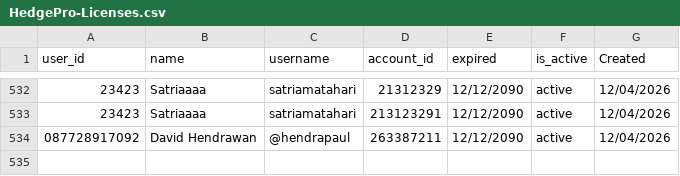
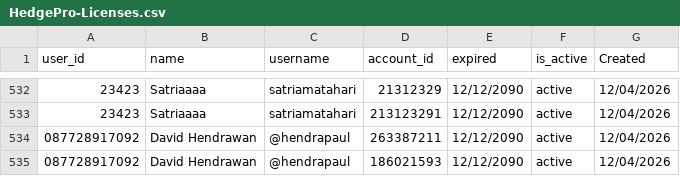
Before and after one commit to satriadwibagaskara/HedgePro-Licenses, a CSV file: HedgePro-Licenses.csv, drawn as a sheet; only a part is shown, gaps mark what is left out.

Commit message:
Add license David Hendrawan 186021593

```diff
--- a/HedgePro-Licenses.csv
+++ b/HedgePro-Licenses.csv
@@ -534 +534,2 @@ user_id,name,username,account_id,expired,is_active,Created
 087728917092,David Hendrawan,@hendrapaul,263387211,12/12/2090,active,12/04/2026
+087728917092,David Hendrawan,@hendrapaul,186021593,12/12/2090,active,12/04/2026
```
